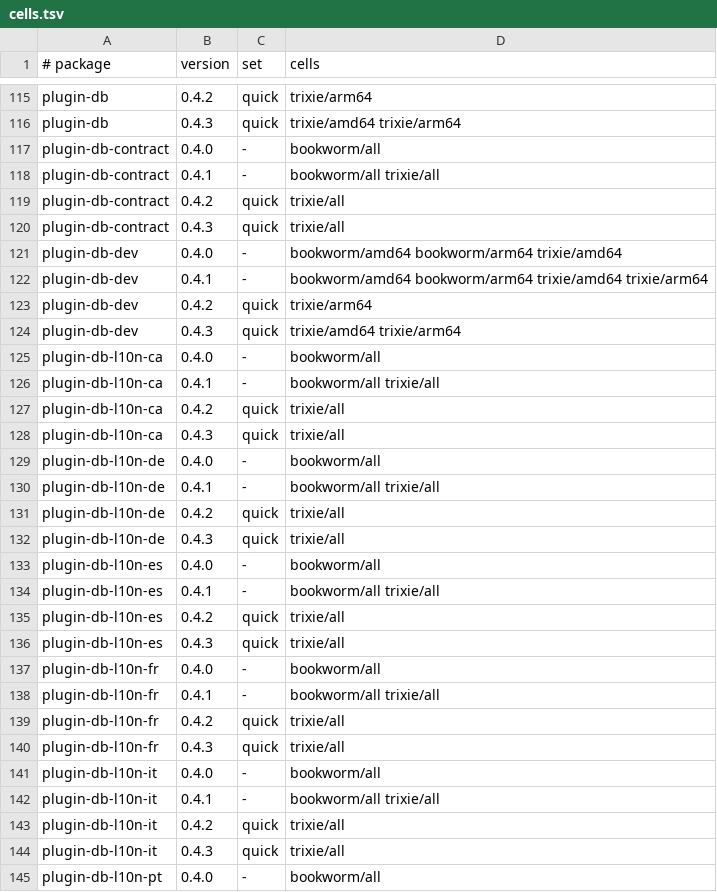
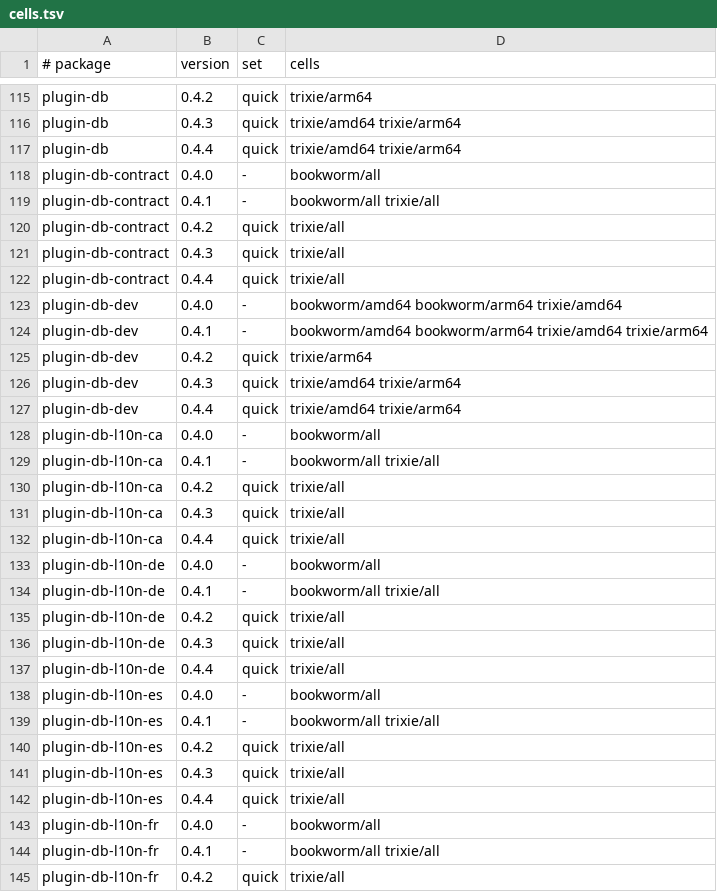
Before and after one commit to Open-Mixer/open-mixer.github.io, a TSV file: deb/cells.tsv, drawn as a sheet; only a part is shown, gaps mark what is left out; the shorter side is filled out with more unchanged rows; the diff covers the shown part only.

Commit message:
deb: publish v0.4.4 (plugin-db)

```diff
--- a/deb/cells.tsv
+++ b/deb/cells.tsv
@@ -116,2 +116,3 @@ plugin-db	0.4.2	quick	trixie/arm64
 plugin-db	0.4.3	quick	trixie/amd64 trixie/arm64
+plugin-db	0.4.4	quick	trixie/amd64 trixie/arm64
 plugin-db-contract	0.4.0	-	bookworm/all
@@ -120,2 +121,3 @@ plugin-db-contract	0.4.2	quick	trixie/all
 plugin-db-contract	0.4.3	quick	trixie/all
+plugin-db-contract	0.4.4	quick	trixie/all
 plugin-db-dev	0.4.0	-	bookworm/amd64 bookworm/arm64 trixie/amd64
@@ -124,2 +126,3 @@ plugin-db-dev	0.4.2	quick	trixie/arm64
 plugin-db-dev	0.4.3	quick	trixie/amd64 trixie/arm64
+plugin-db-dev	0.4.4	quick	trixie/amd64 trixie/arm64
 plugin-db-l10n-ca	0.4.0	-	bookworm/all
@@ -128,2 +131,3 @@ plugin-db-l10n-ca	0.4.2	quick	trixie/all
 plugin-db-l10n-ca	0.4.3	quick	trixie/all
+plugin-db-l10n-ca	0.4.4	quick	trixie/all
 plugin-db-l10n-de	0.4.0	-	bookworm/all
@@ -132,2 +136,3 @@ plugin-db-l10n-de	0.4.2	quick	trixie/all
 plugin-db-l10n-de	0.4.3	quick	trixie/all
+plugin-db-l10n-de	0.4.4	quick	trixie/all
 plugin-db-l10n-es	0.4.0	-	bookworm/all
@@ -136,2 +141,3 @@ plugin-db-l10n-es	0.4.2	quick	trixie/all
 plugin-db-l10n-es	0.4.3	quick	trixie/all
+plugin-db-l10n-es	0.4.4	quick	trixie/all
 plugin-db-l10n-fr	0.4.0	-	bookworm/all
```
Also changed, not shown: 4 added rows elsewhere in this file, 21 other files.
